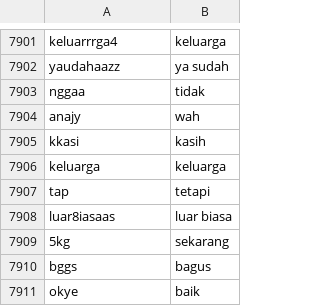
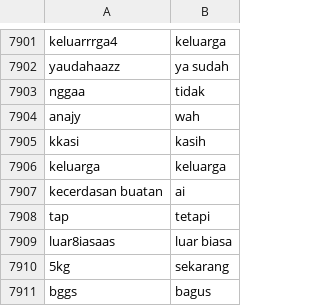
Before and after one commit to mkom23/mkom23-repo-sentiment, a CSV file: kamus_alay.csv, drawn as a sheet; only a part is shown, gaps mark what is left out; the shorter side is filled out with more unchanged rows; the diff names each change by its address in the sheet, - before the commit and + after, or states it on an @@ line.

Commit message:
Update kamus_alay.csv

```diff
--- a/kamus_alay.csv
+++ b/kamus_alay.csv
+row 7907: kecerdasan buatan | ai
```
